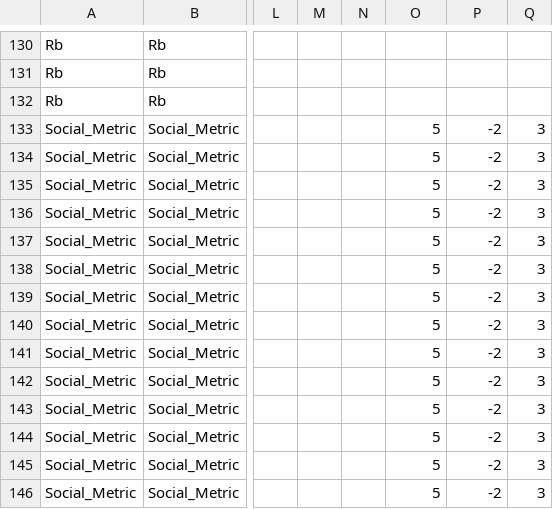
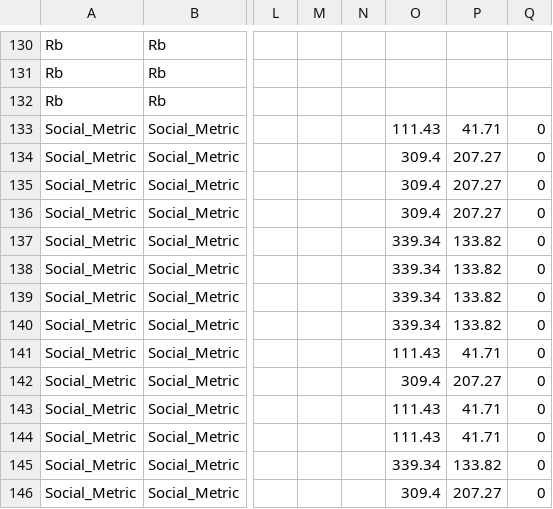
Before and after one commit to mizzouproject/social_mo_swolfpy_inputdata, a CSV file: Data/SF_Col_Input.csv, drawn as a sheet; only a part is shown, gaps mark what is left out; the diff names each change by its address in the sheet, - before the commit and + after, or states it on an @@ line.

```diff
--- a/Data/SF_Col_Input.csv
+++ b/Data/SF_Col_Input.csv
-O133: 5
+O133: 111.43
-P133: -2
+P133: 41.71
-Q133:Q146: 3
+Q133:Q146: 0
-O134:O136: 5
+O134:O136: 309.4
-P134:P136: -2
+P134:P136: 207.27
-O137:O140: 5
+O137:O140: 339.34
-P137:P140: -2
+P137:P140: 133.82
-O141: 5
+O141: 111.43
-P141: -2
+P141: 41.71
-O142: 5
+O142: 309.4
-P142: -2
+P142: 207.27
-O143:O144: 5
+O143:O144: 111.43
-P143:P144: -2
+P143:P144: 41.71
-O145: 5
+O145: 339.34
-P145: -2
+P145: 133.82
-O146: 5
+O146: 309.4
-P146: -2
+P146: 207.27
```
Also changed, not shown: Data/AD_Input.csv, Data/Comp_Input.csv, 3 other files.
